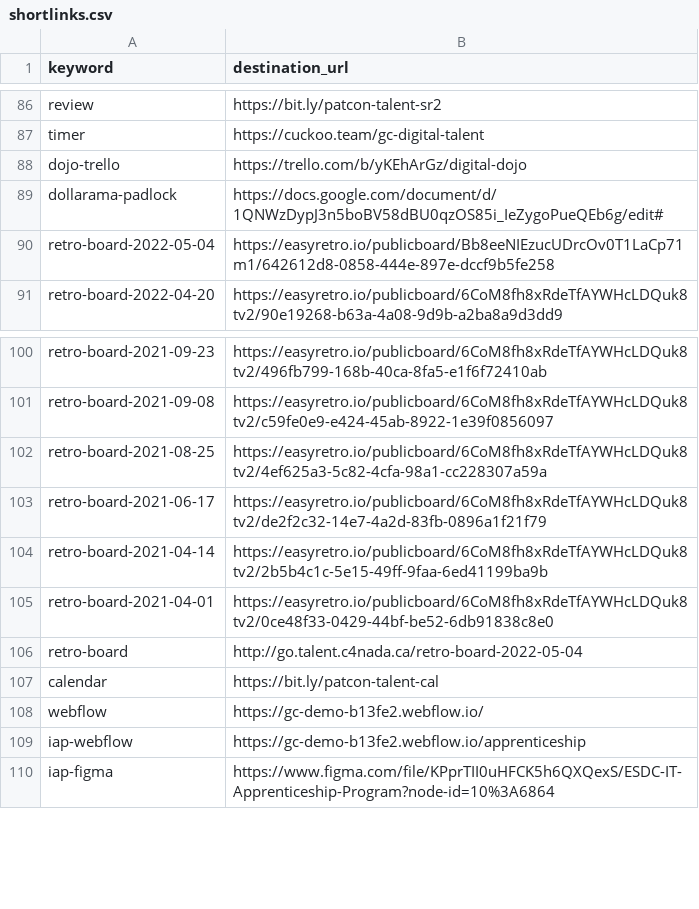
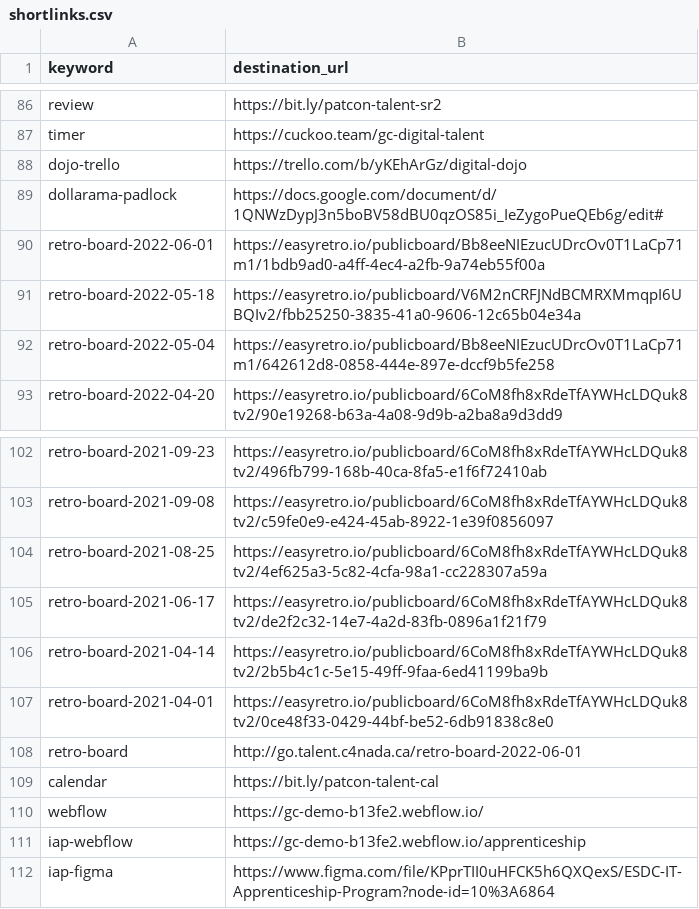
Before and after one commit to tristan-orourke/go.talent.c4nada.ca, a CSV file: shortlinks.csv, drawn as a sheet; only a part is shown, gaps mark what is left out.

Commit message:
Updated /retro-board

```diff
--- a/shortlinks.csv
+++ b/shortlinks.csv
@@ -89,2 +89,4 @@ dojo-trello,https://trello.com/b/yKEhArGz/digital-dojo
 dollarama-padlock,https://docs.google.com/document/d/1QNWzDypJ3n5boBV58dBU0qzOS85i_IeZygoPueQEb6g/edit#
+retro-board-2022-06-01,https://easyretro.io/publicboard/Bb8eeNIEzucUDrcOv0T1LaCp71m1/1bdb9ad0-a4ff-4ec4-a2fb-9a74eb55f00a
+retro-board-2022-05-18,https://easyretro.io/publicboard/V6M2nCRFJNdBCMRXMmqpI6UBQIv2/fbb25250-3835-41a0-9606-12c65b04e34a
 retro-board-2022-05-04,https://easyretro.io/publicboard/Bb8eeNIEzucUDrcOv0T1LaCp71m1/642612d8-0858-444e-897e-dccf9b5fe258
@@ -105,3 +107,3 @@ retro-board-2021-04-14,https://easyretro.io/publicboard/6CoM8fh8xRdeTfAYWHcLDQuk
 retro-board-2021-04-01,https://easyretro.io/publicboard/6CoM8fh8xRdeTfAYWHcLDQuk8tv2/0ce48f33-0429-44bf-be52-6db91838c8e0
-retro-board,http://go.talent.c4nada.ca/retro-board-2022-05-04
+retro-board,http://go.talent.c4nada.ca/retro-board-2022-06-01
 calendar,https://bit.ly/patcon-talent-cal
```
